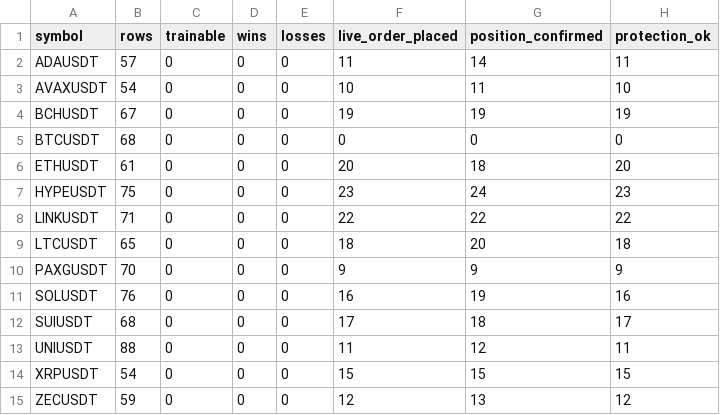
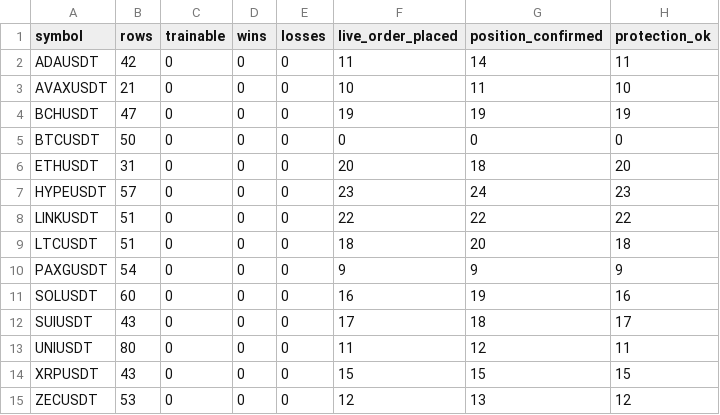
Before and after one commit to myusril31/ai-trading-bot, a CSV file: reports/ml_dataset_v4_current14_execution_maturity_pair_summary.csv, drawn as a sheet.

```diff
--- a/reports/ml_dataset_v4_current14_execution_maturity_pair_summary.csv
+++ b/reports/ml_dataset_v4_current14_execution_maturity_pair_summary.csv
@@ -1,15 +1,15 @@
 symbol,rows,trainable,wins,losses,live_order_placed,position_confirmed,protection_ok
-ADAUSDT,57,0,0,0,11,14,11
-AVAXUSDT,54,0,0,0,10,11,10
-BCHUSDT,67,0,0,0,19,19,19
-BTCUSDT,68,0,0,0,0,0,0
-ETHUSDT,61,0,0,0,20,18,20
-HYPEUSDT,75,0,0,0,23,24,23
-LINKUSDT,71,0,0,0,22,22,22
-LTCUSDT,65,0,0,0,18,20,18
-PAXGUSDT,70,0,0,0,9,9,9
-SOLUSDT,76,0,0,0,16,19,16
-SUIUSDT,68,0,0,0,17,18,17
-UNIUSDT,88,0,0,0,11,12,11
-XRPUSDT,54,0,0,0,15,15,15
-ZECUSDT,59,0,0,0,12,13,12
+ADAUSDT,42,0,0,0,11,14,11
+AVAXUSDT,21,0,0,0,10,11,10
+BCHUSDT,47,0,0,0,19,19,19
+BTCUSDT,50,0,0,0,0,0,0
+ETHUSDT,31,0,0,0,20,18,20
+HYPEUSDT,57,0,0,0,23,24,23
+LINKUSDT,51,0,0,0,22,22,22
+LTCUSDT,51,0,0,0,18,20,18
+PAXGUSDT,54,0,0,0,9,9,9
+SOLUSDT,60,0,0,0,16,19,16
+SUIUSDT,43,0,0,0,17,18,17
+UNIUSDT,80,0,0,0,11,12,11
+XRPUSDT,43,0,0,0,15,15,15
+ZECUSDT,53,0,0,0,12,13,12
```
Also changed, not shown: reports/ml_dataset_v4_outcome_join_v1_by_pair.csv, 3 other files.
